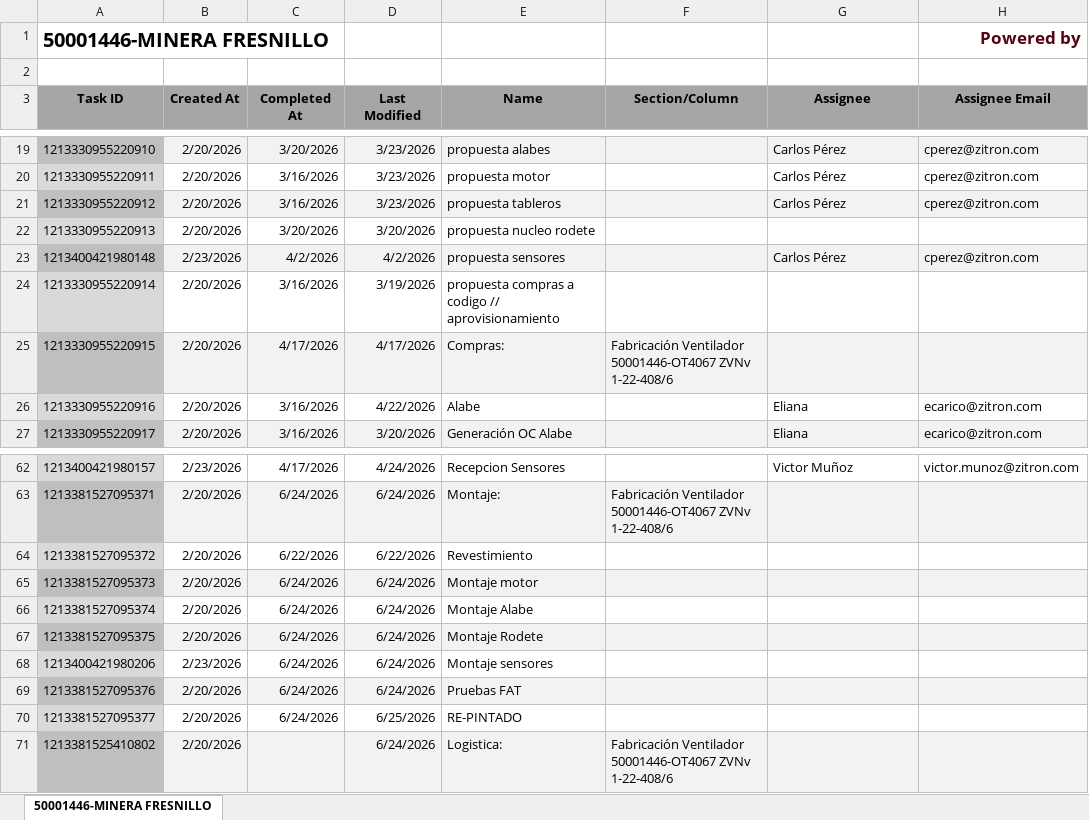
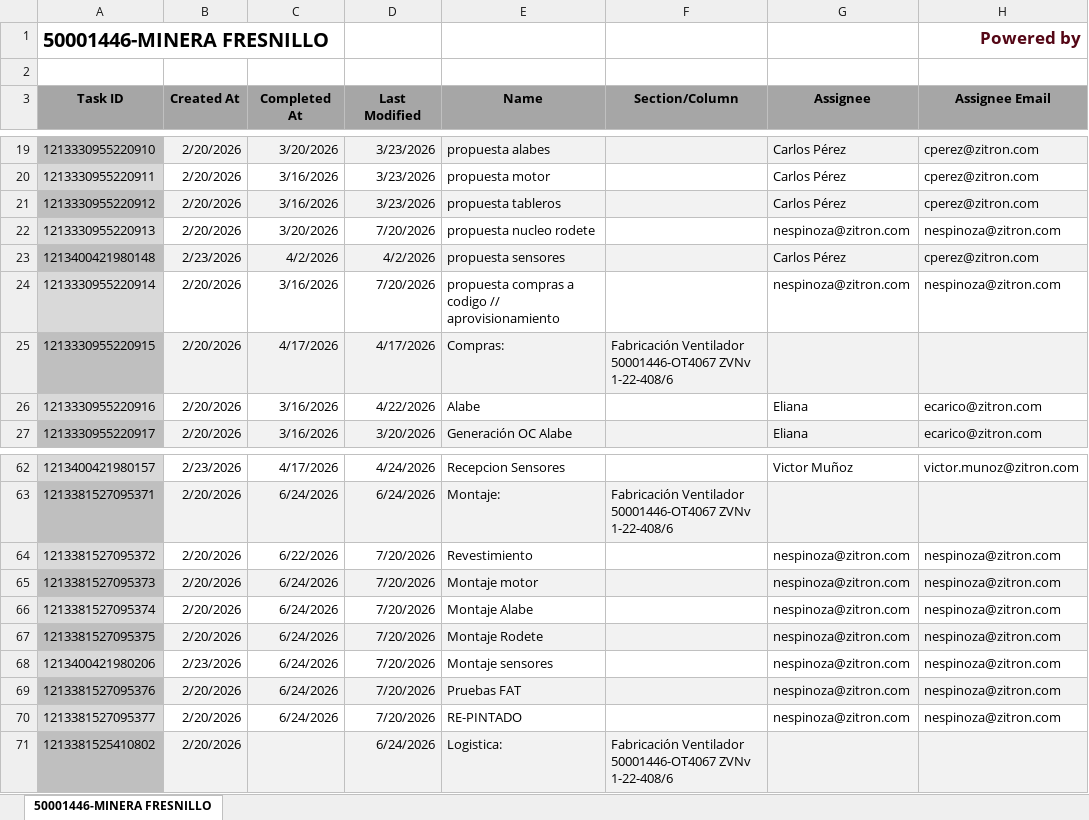
Before and after one commit to Nicolas-2026z/zitron-dashboard, an Excel workbook: data/50001446 - MINERA FRESNILLO.xlsx, sheet 50001446-MINERA FRESNILLO, drawn as a sheet; only a part is shown, gaps mark what is left out; values as stored, in another font and other column widths than the file's, no borders; charts and pictures not drawn; the diff names each change by its address in the sheet, - before the commit and + after, or states it on an @@ line.

```diff
--- a/data/50001446 - MINERA FRESNILLO.xlsx (sheet 50001446-MINERA FRESNILLO)
+++ b/data/50001446 - MINERA FRESNILLO.xlsx (sheet 50001446-MINERA FRESNILLO)
-D22 (Last Modified): 3/20/2026
+D22 (Last Modified): 7/20/2026
-G22 (Assignee): (empty)
+G22 (Assignee): nespinoza@zitron.com
-H22 (Assignee Email): (empty)
+H22 (Assignee Email): nespinoza@zitron.com
-D24 (Last Modified): 3/19/2026
+D24 (Last Modified): 7/20/2026
-G24 (Assignee): (empty)
+G24 (Assignee): nespinoza@zitron.com
-H24 (Assignee Email): (empty)
+H24 (Assignee Email): nespinoza@zitron.com
-D64 (Last Modified): 6/22/2026
+D64 (Last Modified): 7/20/2026
-G64:G70 (Assignee): (empty)
+G64:G70 (Assignee): nespinoza@zitron.com
-H64:H70 (Assignee Email): (empty)
+H64:H70 (Assignee Email): nespinoza@zitron.com
-D65:D69 (Last Modified): 6/24/2026
+D65:D69 (Last Modified): 7/20/2026
-D70 (Last Modified): 6/25/2026
+D70 (Last Modified): 7/20/2026
```
Also changed, not shown: data/50001451 - ZITRON COLOMBIA.xlsx, data/50001501 - EQ MIN LA HACIENDA B.xlsx, 49 other files.
